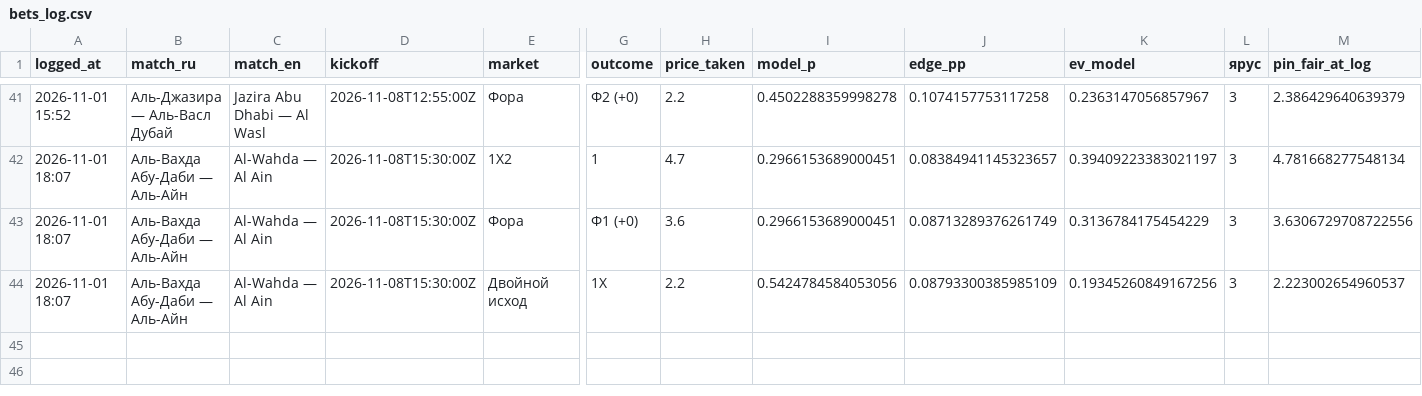
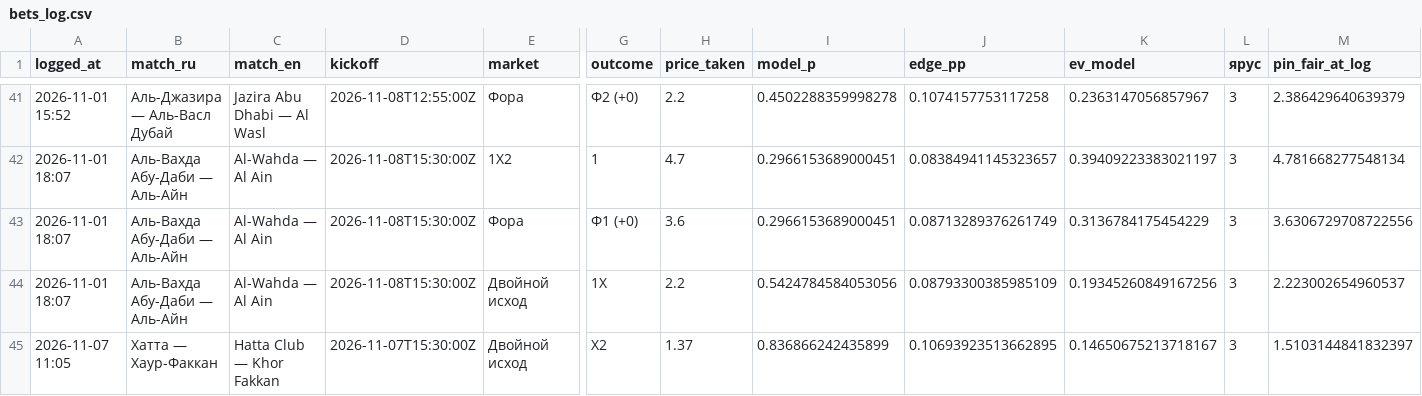
Before and after one commit to keereell/uae-bets, a CSV file: data/bets_log.csv, drawn as a sheet; only a part is shown, gaps mark what is left out; rows hold the shown columns only; the diff names each change by its address in the sheet, - before the commit and + after, or states it on an @@ line.

```diff
--- a/data/bets_log.csv
+++ b/data/bets_log.csv
+row 45: 2026-11-07 11:05 | Хатта — Хаур-Факкан | Hatta Club — Khor Fakkan | 2026-11-07T15:30:00Z | Двойной исход | X2 | 1.37 | 0.836866242435899 | 0.10693923513662895 | 0.14650675213718167 | 3 | 1.5103144841832397
```
Also changed, not shown: data/matches.csv, 1 other file.
